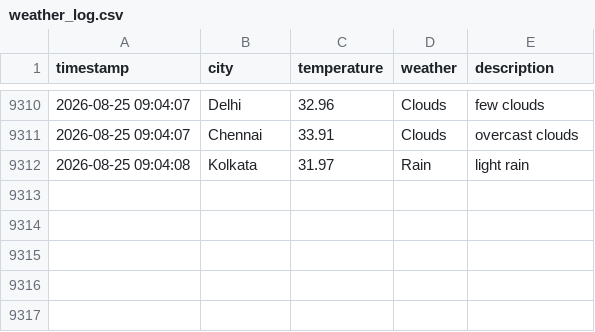
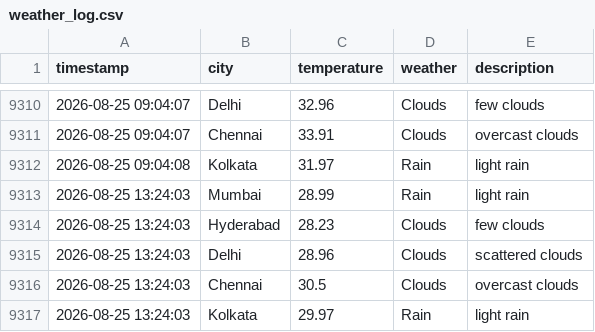
Before and after one commit to Harsh-KH-6/weather-tracking-automation, a CSV file: weather_log.csv, drawn as a sheet; only a part is shown, gaps mark what is left out; the diff names each change by its address in the sheet, - before the commit and + after, or states it on an @@ line.

Commit message:
🌤️ Weather Update - 2026-08-25 13:24:03 UTC
Automated weather data collection for Indian cities:
- Mumbai, Hyderabad, Delhi, Chennai, Kolkata

This commit updates the weather_log.csv file with current weather conditions.
Generated by GitHub Actions workflow.

```diff
--- a/weather_log.csv
+++ b/weather_log.csv
+row 9313: 2026-08-25 13:24:03 | Mumbai | 28.99 | Rain | light rain
+row 9314: 2026-08-25 13:24:03 | Hyderabad | 28.23 | Clouds | few clouds
+row 9315: 2026-08-25 13:24:03 | Delhi | 28.96 | Clouds | scattered clouds
+row 9316: 2026-08-25 13:24:03 | Chennai | 30.5 | Clouds | overcast clouds
+row 9317: 2026-08-25 13:24:03 | Kolkata | 29.97 | Rain | light rain
```
